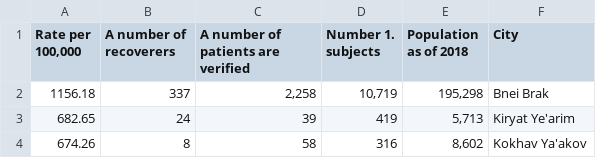
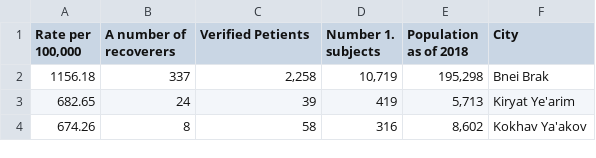
Before and after one commit to Idanraman/COVID-19-Israel-data, a CSV file: data/cities/2020-04-18.csv, drawn as a sheet; only a part is shown.

Commit message:
Update 2020-04-18.csv

```diff
--- a/data/cities/2020-04-18.csv
+++ b/data/cities/2020-04-18.csv
@@ -1,2 +1,2 @@
-"Rate per 100,000",A number of recoverers,A number of patients are verified,Number 1. subjects,Population as of 2018,City
+"Rate per 100,000",A number of recoverers,Verified Petients,Number 1. subjects,Population as of 2018,City
 1156.18,337,"2,258","10,719","195,298",Bnei Brak
```
